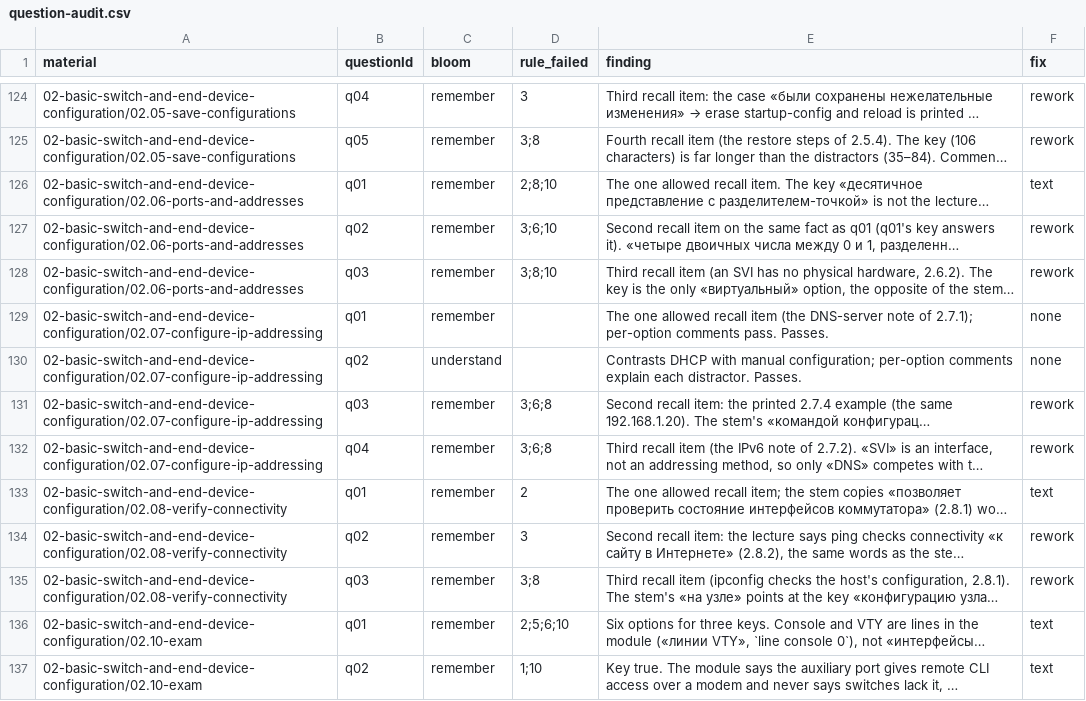
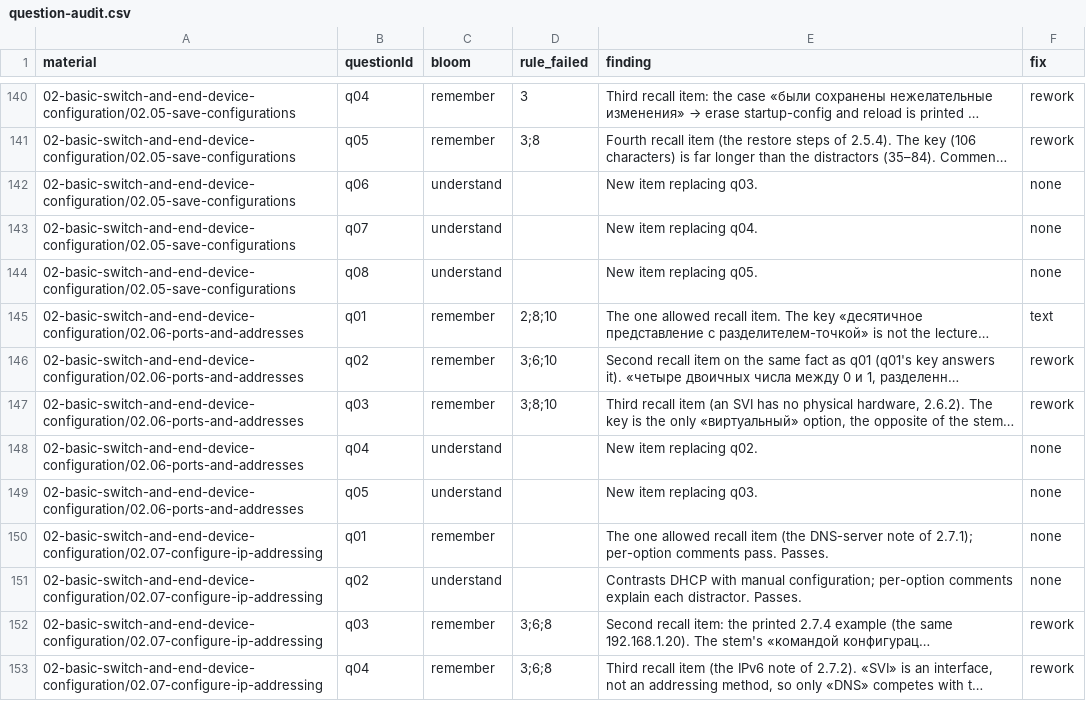
Before and after one commit to nsalab-tmn/learn-ccna1, a CSV file: audit/question-audit.csv, drawn as a sheet; only a part is shown, gaps mark what is left out; the shorter side is filled out with more unchanged rows; long unchanged cells end in …; the diff covers the shown part only; the diff names each change by its address in the sheet, - before the commit and + after, or states it on an @@ line.

```diff
--- a/audit/question-audit.csv
+++ b/audit/question-audit.csv
+row 142: 02-basic-switch-and-end-device-configuration/02.05-save-configurations | q06 | understand |  | New item replacing q03. | none
+row 143: 02-basic-switch-and-end-device-configuration/02.05-save-configurations | q07 | understand |  | New item replacing q04. | none
+row 144: 02-basic-switch-and-end-device-configuration/02.05-save-configurations | q08 | understand |  | New item replacing q05. | none
+row 148: 02-basic-switch-and-end-device-configuration/02.06-ports-and-addresses | q04 | understand |  | New item replacing q02. | none
+row 149: 02-basic-switch-and-end-device-configuration/02.06-ports-and-addresses | q05 | understand |  | New item replacing q03. | none
```
Also changed, not shown: 20 added rows and 3 edited cells elsewhere in this file, 9 other files.
